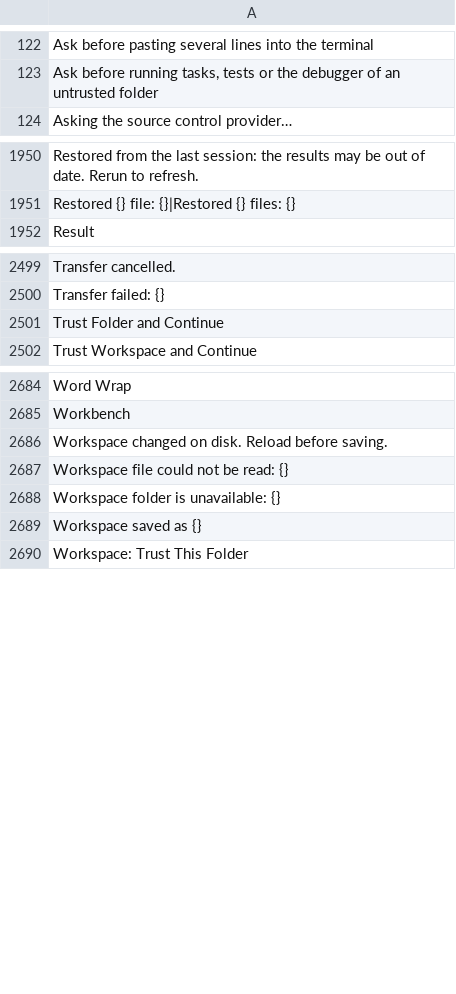
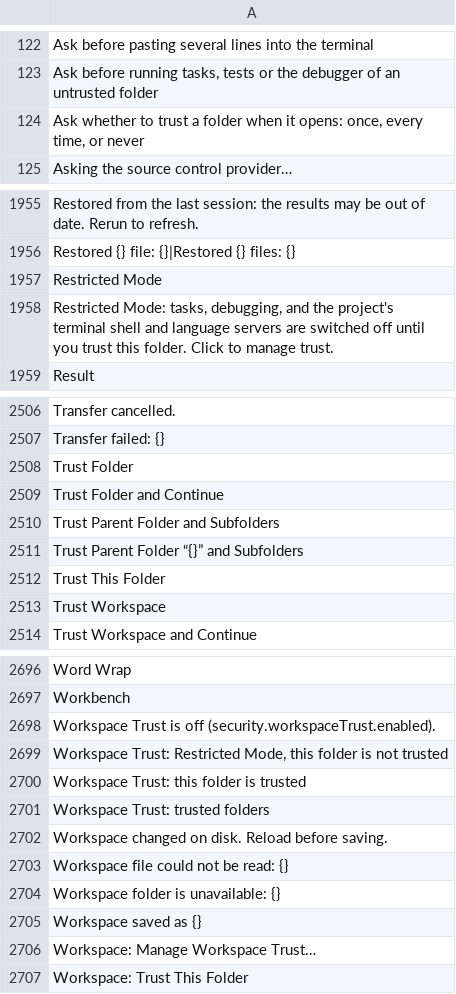
Before and after one commit to doancan/codeyard, a TSV file: crates/app/locales/template.tsv, drawn as a sheet; only a part is shown, gaps mark what is left out; the diff covers the shown part only.

```diff
--- a/crates/app/locales/template.tsv
+++ b/crates/app/locales/template.tsv
@@ -123,2 +123,3 @@ Ask before pasting several lines into the terminal
 Ask before running tasks, tests or the debugger of an untrusted folder	
+Ask whether to trust a folder when it opens: once, every time, or never	
 Asking the source control provider…	
@@ -1951,2 +1956,4 @@ Restored from the last session: the results may be out of date. Rerun to refresh
 Restored {} file: {}|Restored {} files: {}	
+Restricted Mode	
+Restricted Mode: tasks, debugging, and the project's terminal shell and language servers are switched off until you trust this folder. Click to manage trust.	
 Result	
@@ -2500,3 +2507,8 @@ Transfer cancelled.
 Transfer failed: {}	
+Trust Folder	
 Trust Folder and Continue	
+Trust Parent Folder and Subfolders	
+Trust Parent Folder “{}” and Subfolders	
+Trust This Folder	
+Trust Workspace	
 Trust Workspace and Continue	
@@ -2685,2 +2697,6 @@ Word Wrap
 Workbench	
+Workspace Trust is off (security.workspaceTrust.enabled).	
+Workspace Trust: Restricted Mode, this folder is not trusted	
+Workspace Trust: this folder is trusted	
+Workspace Trust: trusted folders	
 Workspace changed on disk. Reload before saving.	
@@ -2689,2 +2705,3 @@ Workspace folder is unavailable: {}
 Workspace saved as {}	
+Workspace: Manage Workspace Trust…	
 Workspace: Trust This Folder	
```
Also changed, not shown: 9 added rows elsewhere in this file, crates/app/locales/tr.tsv, 23 other files.
